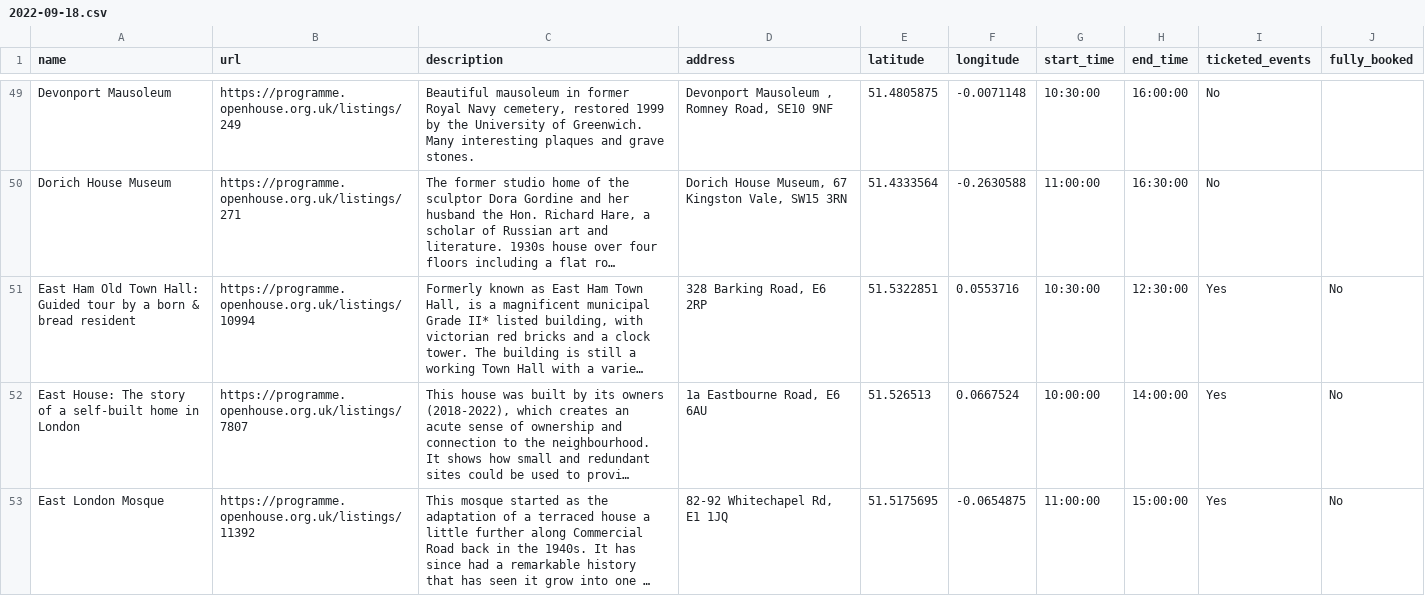
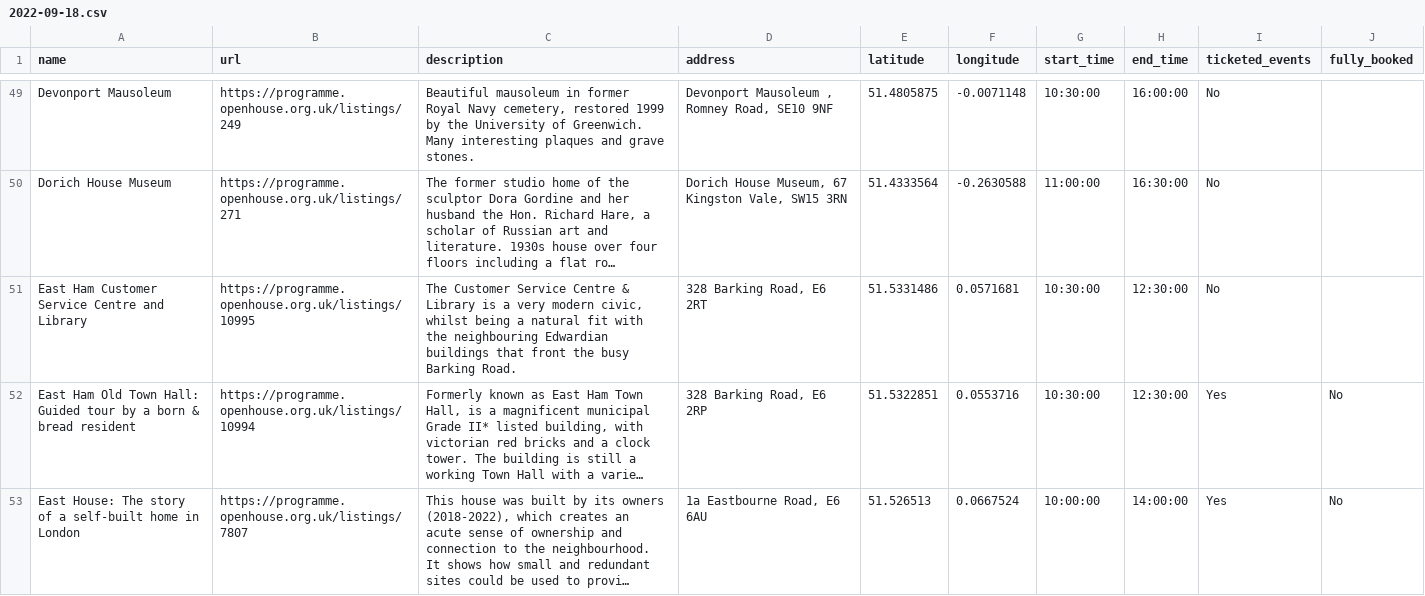
Before and after one commit to infrastructureclub/open-house-london-data, a CSV file: csv/2022/2022-09-18.csv, drawn as a sheet; only a part is shown, gaps mark what is left out; the shorter side is filled out with more unchanged rows; long unchanged cells end in …; the diff names each change by its address in the sheet, - before the commit and + after, or states it on an @@ line.

```diff
--- a/csv/2022/2022-09-18.csv
+++ b/csv/2022/2022-09-18.csv
+row 51: East Ham Customer Service Centre and Library | https://programme.openhouse.org.uk/listings/10995 | The Customer Service Centre & Library is a very modern civic, whilst being a natural fit with the neighbouring Edwardian buildings that front the busy Barking Road. | 328 Barking Road, E6 2RT | 51.5331486 | 0.0571681 | 10:30:00 | 12:30:00 | No
```
Also changed, not shown: csv/2022/2022-09-17.csv, 31 other files.
